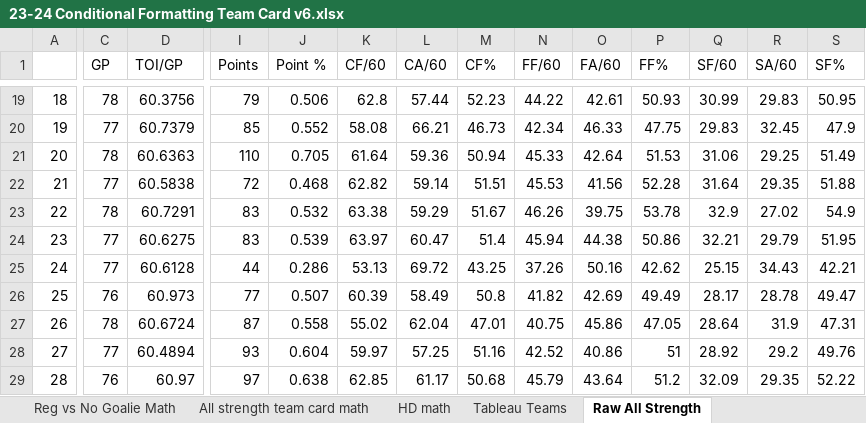
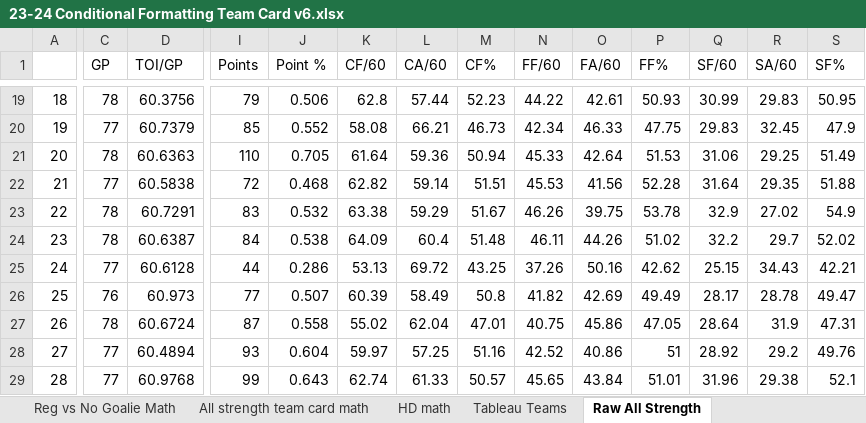
Before and after one commit to hatch47/DataAnalystProjects, an Excel workbook: 2023-24 Conditional Formatting Cards/23-24 Conditional Formatting Team Card v6.xlsx, sheet Raw All Strength, drawn as a sheet; only a part is shown, gaps mark what is left out; values as stored, in another font and other column widths than the file's, no borders; the diff covers the shown part only; the diff names each change by its address in the sheet, - before the commit and + after, or states it on an @@ line.

```diff
--- a/2023-24 Conditional Formatting Cards/23-24 Conditional Formatting Team Card v6.xlsx (sheet Raw All Strength)
+++ b/2023-24 Conditional Formatting Cards/23-24 Conditional Formatting Team Card v6.xlsx (sheet Raw All Strength)
-C24 (GP): 77
+C24 (GP): 78
-D24 (TOI/GP): 60.6275
+D24 (TOI/GP): 60.6387
-I24 (Points): 83
+I24 (Points): 84
-J24 (Point %): 0.539
+J24 (Point %): 0.538
-K24 (CF/60): 63.97
+K24 (CF/60): 64.09
-L24 (CA/60): 60.47
+L24 (CA/60): 60.4
-M24 (CF%): 51.4
+M24 (CF%): 51.48
-N24 (FF/60): 45.94
+N24 (FF/60): 46.11
-O24 (FA/60): 44.38
+O24 (FA/60): 44.26
-P24 (FF%): 50.86
+P24 (FF%): 51.02
-Q24 (SF/60): 32.21
+Q24 (SF/60): 32.2
-R24 (SA/60): 29.79
+R24 (SA/60): 29.7
-S24 (SF%): 51.95
+S24 (SF%): 52.02
-C29 (GP): 76
+C29 (GP): 77
-D29 (TOI/GP): 60.97
+D29 (TOI/GP): 60.9768
-I29 (Points): 97
+I29 (Points): 99
-J29 (Point %): 0.638
+J29 (Point %): 0.643
-K29 (CF/60): 62.85
+K29 (CF/60): 62.74
-L29 (CA/60): 61.17
+L29 (CA/60): 61.33
-M29 (CF%): 50.68
+M29 (CF%): 50.57
-N29 (FF/60): 45.79
+N29 (FF/60): 45.65
-O29 (FA/60): 43.64
+O29 (FA/60): 43.84
-P29 (FF%): 51.2
+P29 (FF%): 51.01
-Q29 (SF/60): 32.09
+Q29 (SF/60): 31.96
-R29 (SA/60): 29.35
+R29 (SA/60): 29.38
-S29 (SF%): 52.22
+S29 (SF%): 52.1
```
Also changed, not shown: 102 edited cells elsewhere in this sheet, sheet All strength team card math, sheet Best Team All Strength, sheet HD Best Team List, sheet All Strength Simple Look Math, sheet HD Best Team List No Goalie, sheet Reg vs No Goalie, 6 more sheets, formulas that keep their value.
